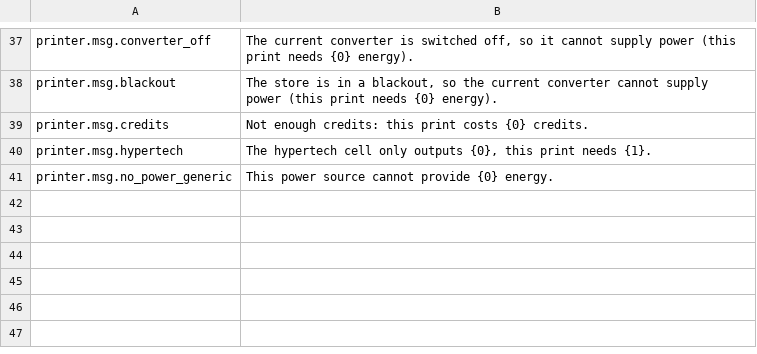
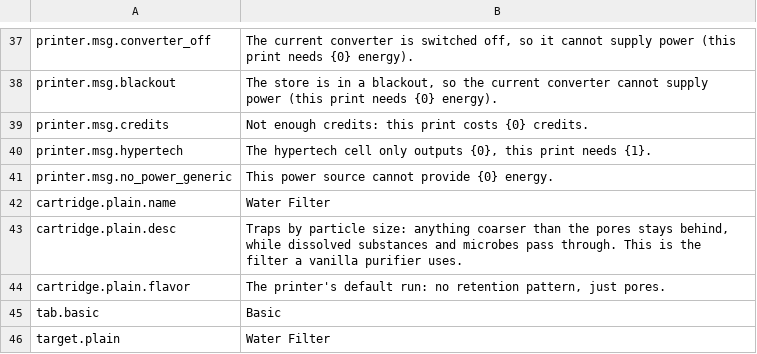
Before and after one commit to zszzlzm/probably-stolen-mods, a CSV file: FilterPrinter/mod/Localization/en.csv, drawn as a sheet; only a part is shown, gaps mark what is left out.

Commit message:
FilterPrinter 1.1.3：补第 37 种滤芯「普通水滤芯」；文案按审阅稿更新
用户审阅时指出滤芯少了一个水滤芯。原版 WaterFilter()（AmenitiesItemDirectory.cs）是
按颗粒大小拦截（FILTER_SIZE 22 / 耐久 400 / 价值 25），和现有 36 种按物质 id 拦截不是一回事，
所以「全部污染物」替代不了它。

- 新增 RetentionTargets.PlainId = "plain"，面板多一个「基础」标签，里面只有这一项。
- Cartridges.Create：plain 用专用文本，FILTER_SIZE 取 Balance.PlainFilterSize = 22，
  耐久/价值仍按本模组的表（900 / 120）；CartridgeTargetIds 加在最前，注册成 fp_cartridge_plain。
- HandleFilterPatch：plain 直接 return true，交回原版 HandleFilter 按颗粒大小处理，
  不再走 Blocks() 的物质拦截。
- 文本（中英）：cartridge.plain.name/desc/flavor、target.plain、tab.basic。
- 文案：printer.desc / printer.flavor / cartridge.flavor 按审阅稿替换
  （电池槽那句删掉、风味改成「明显不是这个空间站生产的」、孔隙改成「按照单质结构打印」）。
- 37 这个数字现在对上了：基础 1 + 污染物 10 + 药物 9 + 营养素 4 + 化学制剂 13。
- README / 工坊描述同步；版本 1.1.3，已部署 + 重签信任 + 打包 + 上传。

ReductionFern 0.1.2：孢子/蕨叶的简介与风味按审阅稿更新（浮起、浮着淡青色、合法来源、
基因编辑那句），已上传。

```diff
--- a/FilterPrinter/mod/Localization/en.csv
+++ b/FilterPrinter/mod/Localization/en.csv
@@ -41 +41,6 @@ printer.msg.hypertech,"The hypertech cell only outputs {0}, this print needs {1}
 printer.msg.no_power_generic,"This power source cannot provide {0} energy."
+cartridge.plain.name,"Water Filter"
+cartridge.plain.desc,"Traps by particle size: anything coarser than the pores stays behind, while dissolved substances and microbes pass through. This is the filter a vanilla purifier uses."
+cartridge.plain.flavor,"The printer's default run: no retention pattern, just pores."
+tab.basic,"Basic"
+target.plain,"Water Filter"
```
Also changed, not shown: FilterPrinter/mod/Localization/zh.csv, ReductionFern/mod/Localization/zh.csv, 11 other files.
